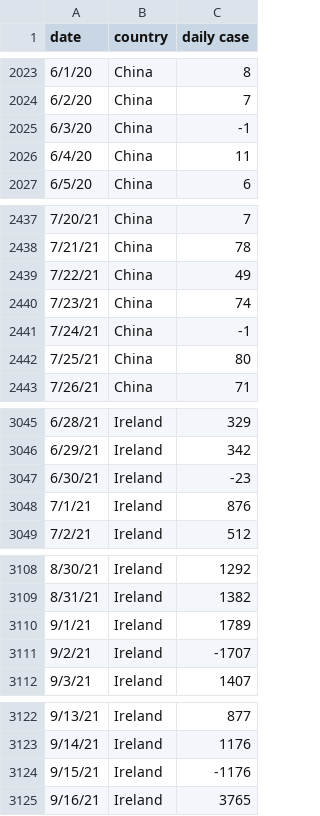
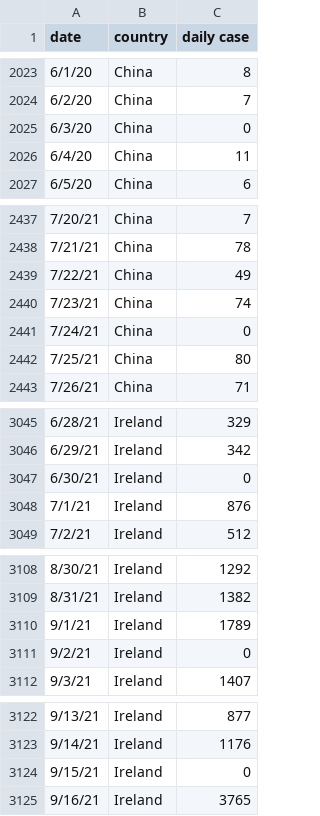
Before and after one commit to AbbXin/FIT3179, a CSV file: DV2/data/high_vaccine_daily_case.csv, drawn as a sheet; only a part is shown, gaps mark what is left out; the diff covers the shown part only.

```diff
--- a/DV2/data/high_vaccine_daily_case.csv
+++ b/DV2/data/high_vaccine_daily_case.csv
@@ -2024,3 +2024,3 @@
 6/2/20,China,7
-6/3/20,China,-1
+6/3/20,China,0
 6/4/20,China,11
@@ -2440,3 +2440,3 @@
 7/23/21,China,74
-7/24/21,China,-1
+7/24/21,China,0
 7/25/21,China,80
@@ -3046,3 +3046,3 @@
 6/29/21,Ireland,342
-6/30/21,Ireland,-23
+6/30/21,Ireland,0
 7/1/21,Ireland,876
@@ -3110,3 +3110,3 @@
 9/1/21,Ireland,1789
-9/2/21,Ireland,-1707
+9/2/21,Ireland,0
 9/3/21,Ireland,1407
@@ -3123,3 +3123,3 @@
 9/14/21,Ireland,1176
-9/15/21,Ireland,-1176
+9/15/21,Ireland,0
 9/16/21,Ireland,3765
```
Also changed, not shown: 7 edited cells elsewhere in this file, DV2/data/high_vaccine_death_confirmed.csv, 3 other files.
